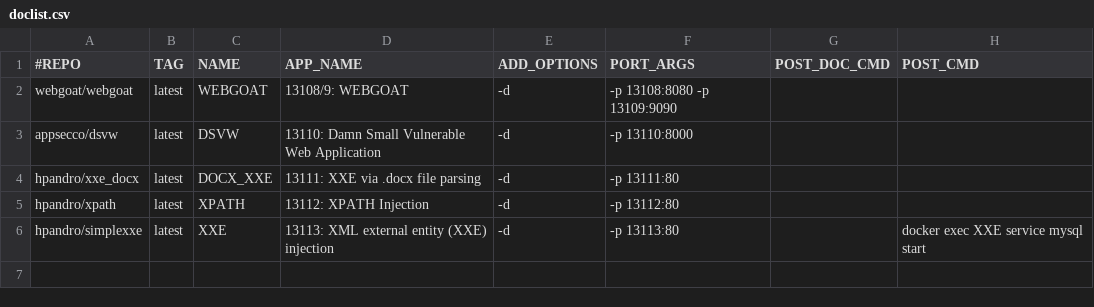
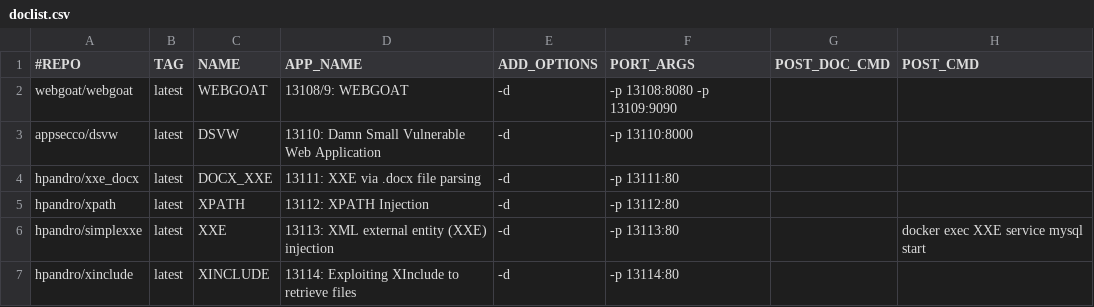
Before and after one commit to RavikumarRamesh/OVLC, a CSV file: doclist.csv, drawn as a sheet; the diff names each change by its address in the sheet, - before the commit and + after, or states it on an @@ line.

Commit message:
Update doclist.csv

```diff
--- a/doclist.csv
+++ b/doclist.csv
+row 7: hpandro/xinclude | latest | XINCLUDE | 13114: Exploiting XInclude to retrieve files | -d | -p 13114:80
```
